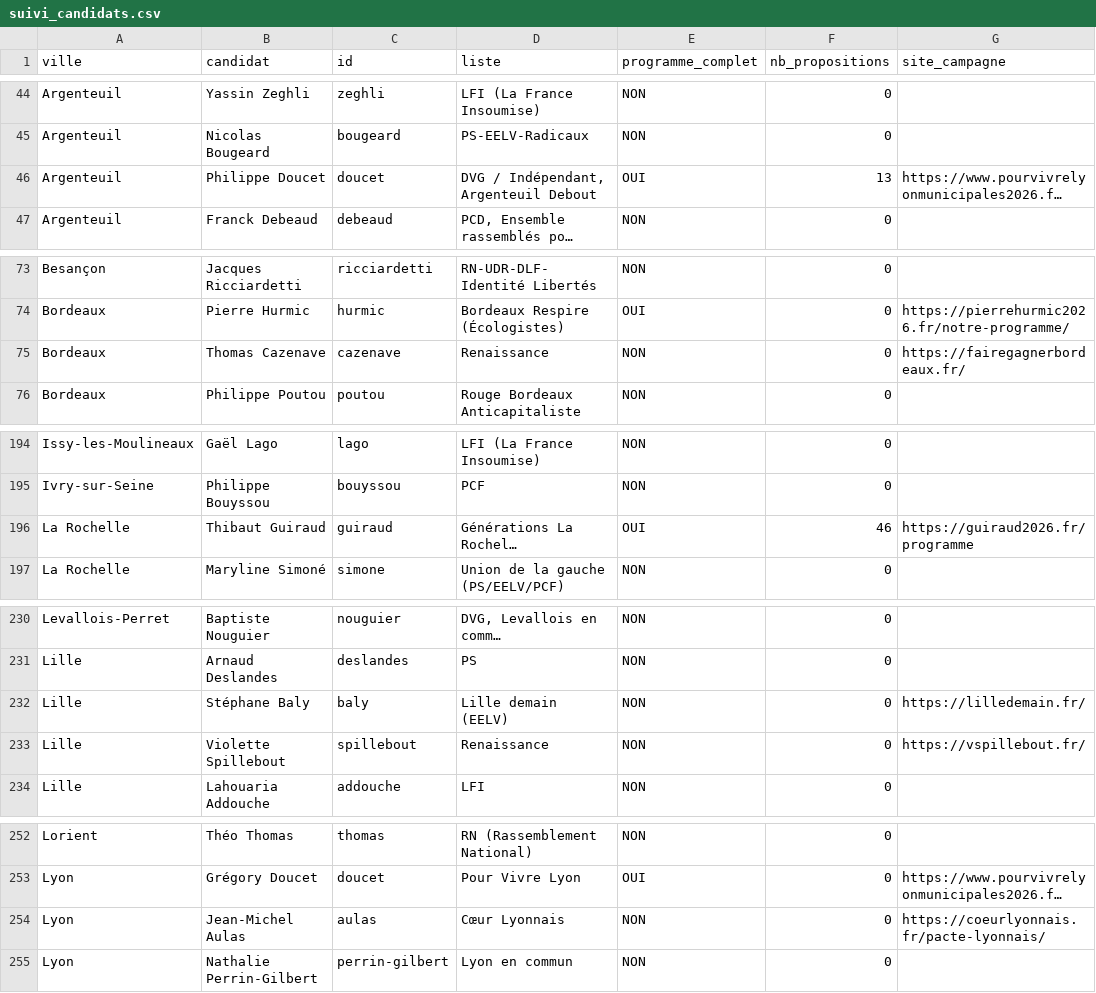
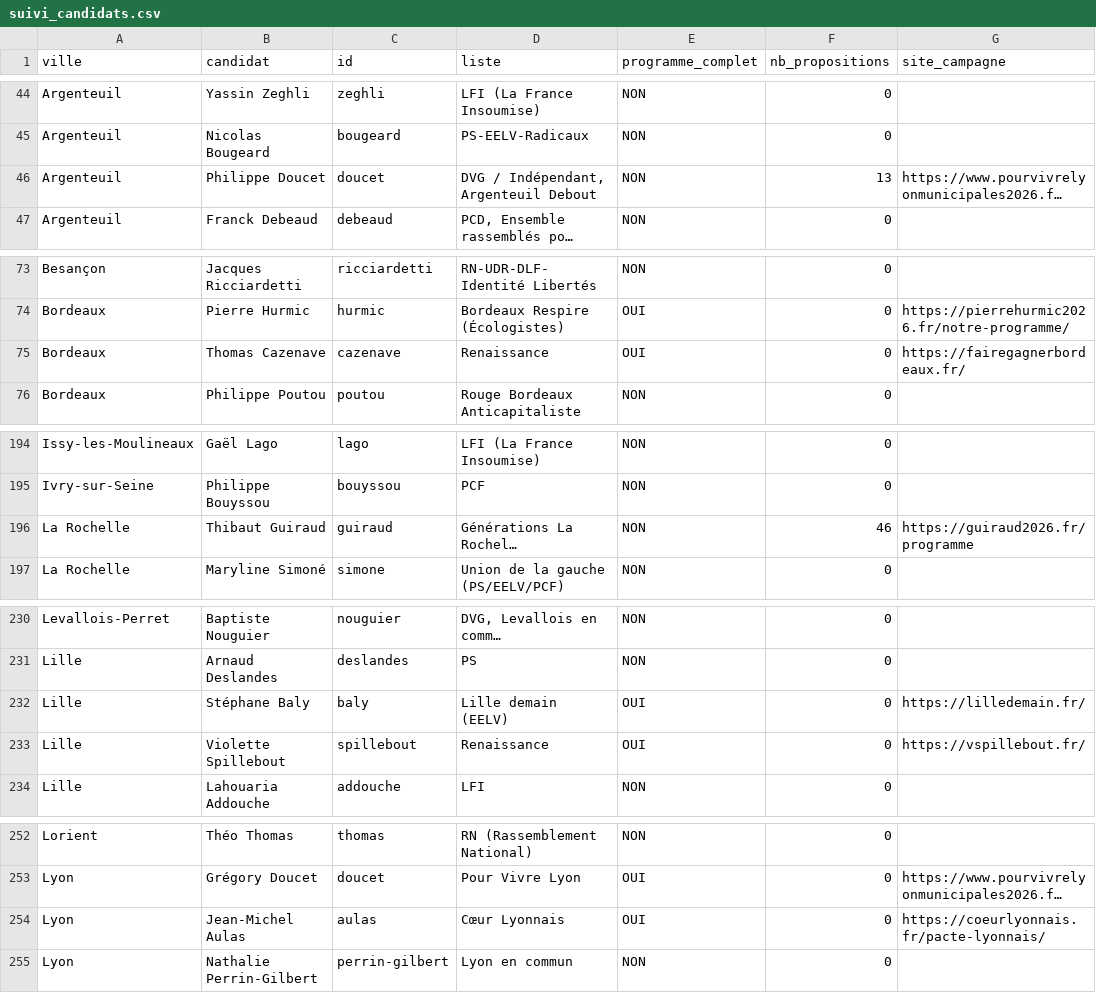
Before and after one commit to RonKop/pourquituvotes, a CSV file: data/suivi_candidats.csv, drawn as a sheet; only a part is shown, gaps mark what is left out; long unchanged cells end in …; the diff covers the shown part only; the diff names each change by its address in the sheet, - before the commit and + after, or states it on an @@ line.

```diff
--- a/data/suivi_candidats.csv
+++ b/data/suivi_candidats.csv
-E46 (programme_complet): OUI
+E46 (programme_complet): NON
-E75 (programme_complet): NON
+E75 (programme_complet): OUI
-E196 (programme_complet): OUI
+E196 (programme_complet): NON
-E232:E233 (programme_complet): NON
+E232:E233 (programme_complet): OUI
-E254 (programme_complet): NON
+E254 (programme_complet): OUI
```
Also changed, not shown: 7 edited cells elsewhere in this file, 27 other files.
